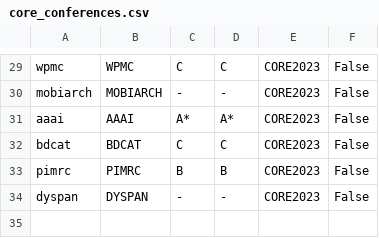
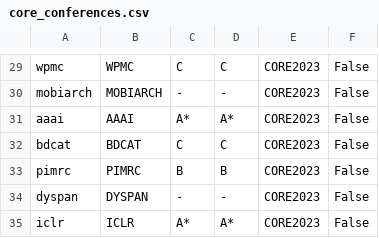
Before and after one commit to thanhleorg/conference_tracker, a CSV file: public/data/core_conferences.csv, drawn as a sheet; only a part is shown, gaps mark what is left out.

```diff
--- a/public/data/core_conferences.csv
+++ b/public/data/core_conferences.csv
@@ -34 +34,2 @@ pimrc,PIMRC,B,B,CORE2023,False
 dyspan,DYSPAN,-,-,CORE2023,False
+iclr,ICLR,A*,A*,CORE2023,False
```
Also changed, not shown: 1 other file.
